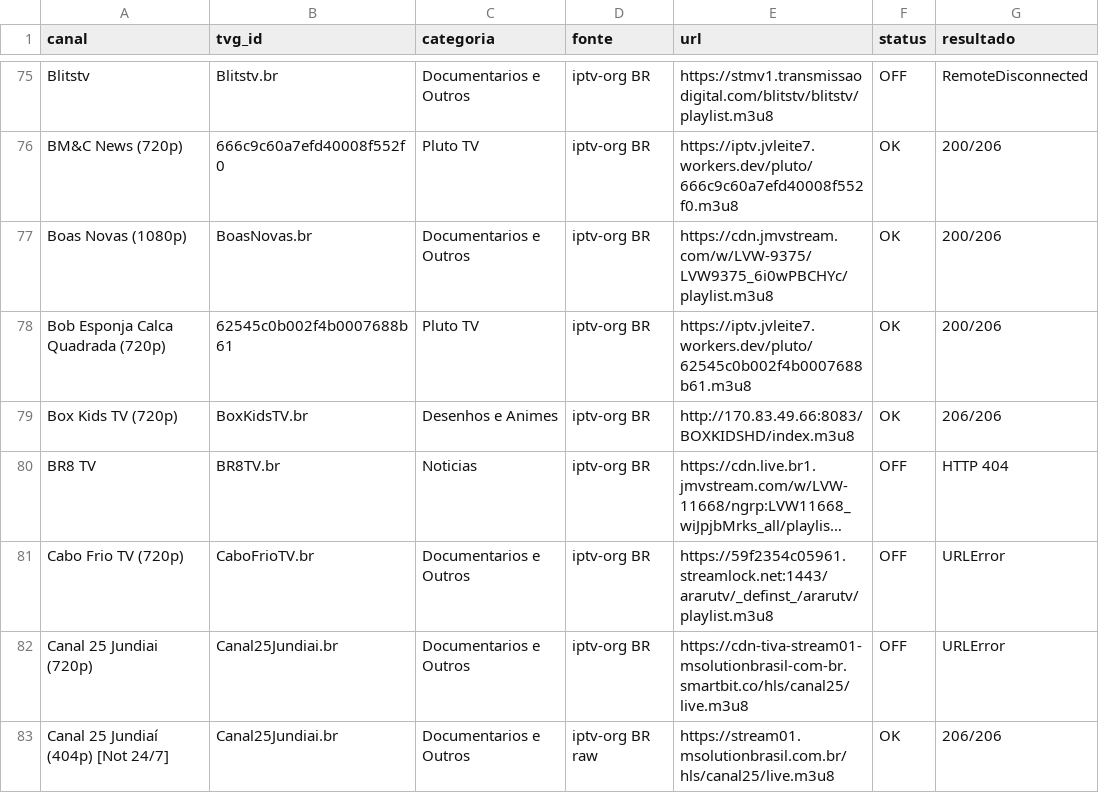
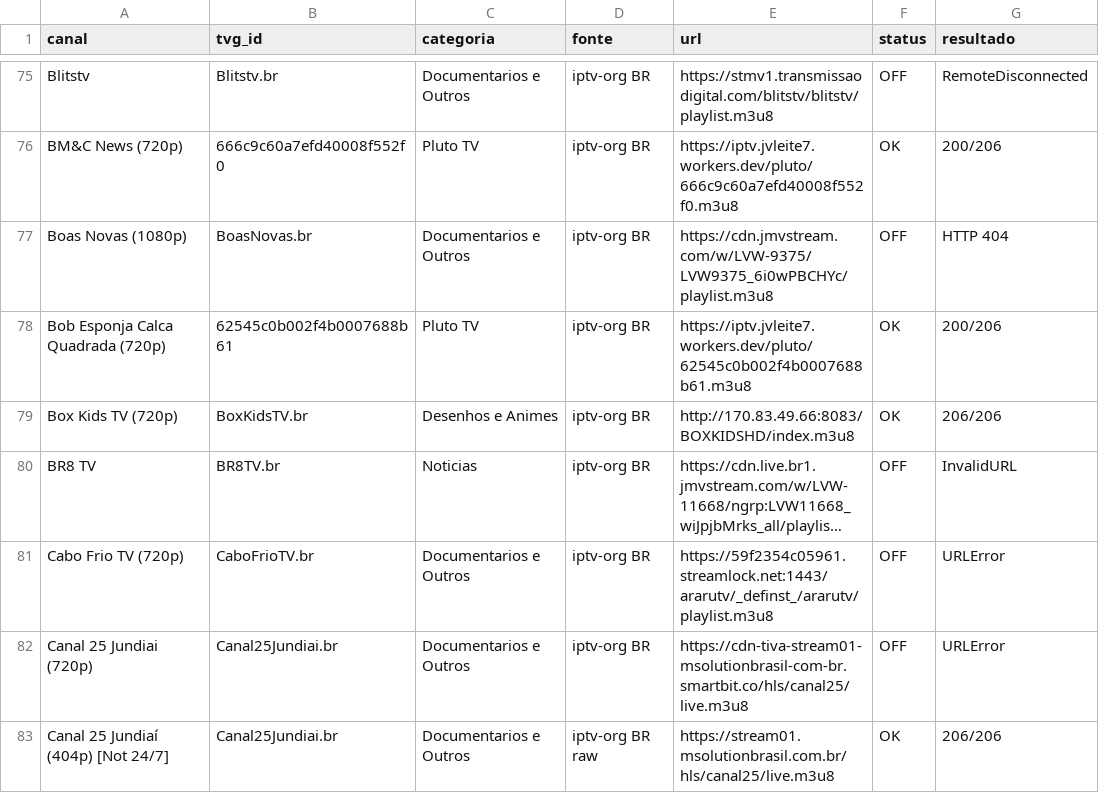
Before and after one commit to feijaum/iptv, a CSV file: candidate-status.csv, drawn as a sheet; only a part is shown, gaps mark what is left out; long unchanged cells end in …; the diff covers the shown part only; the diff names each change by its address in the sheet, - before the commit and + after, or states it on an @@ line.

```diff
--- a/candidate-status.csv
+++ b/candidate-status.csv
-F77 (status): OK
+F77 (status): OFF
-G77 (resultado): 200/206
+G77 (resultado): HTTP 404
-G80 (resultado): HTTP 404
+G80 (resultado): InvalidURL
```
Also changed, not shown: 8 removed rows and 65 edited cells elsewhere in this file, stream-status.csv, 3 other files.
